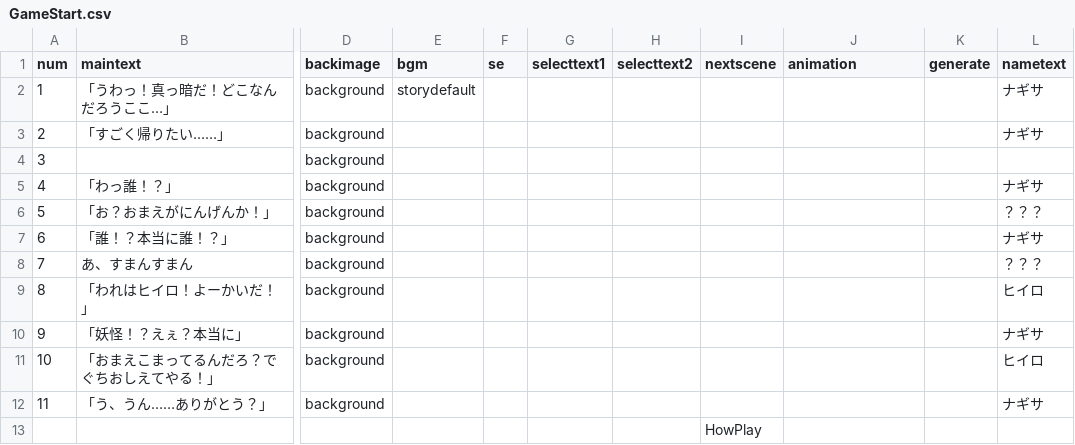
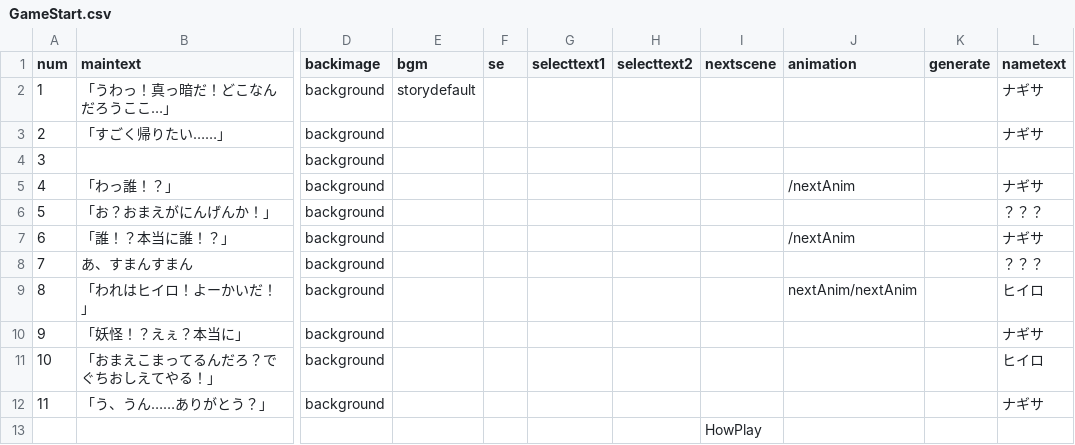
Before and after one commit to ksu-gamelab/Yokai, a CSV file: Yokai/Assets/Story/CSV/GameStart.csv, drawn as a sheet; only a part is shown, gaps mark what is left out; the diff names each change by its address in the sheet, - before the commit and + after, or states it on an @@ line.

```diff
--- a/Yokai/Assets/Story/CSV/GameStart.csv
+++ b/Yokai/Assets/Story/CSV/GameStart.csv
-J5 (animation): (empty)
+J5 (animation): /nextAnim
-J7 (animation): (empty)
+J7 (animation): /nextAnim
-J9 (animation): (empty)
+J9 (animation): nextAnim/nextAnim
```
Also changed, not shown: 35 other files.
